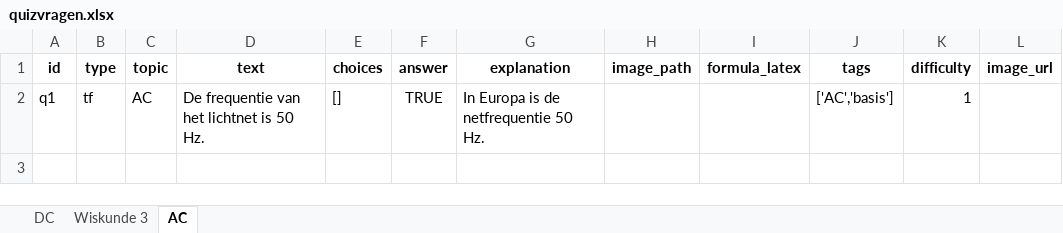
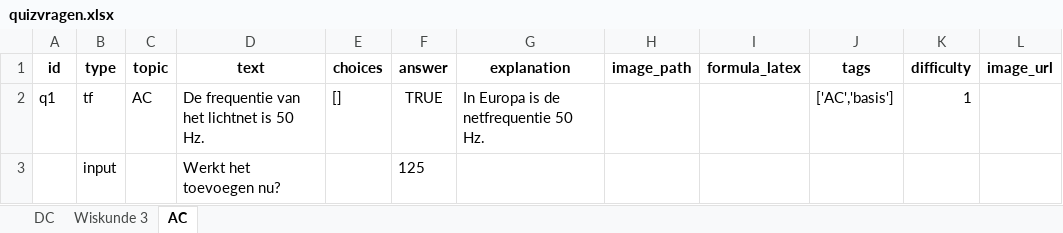
Before and after one commit to onomatorHanze/didactic-octo-spork, an Excel workbook: data/quizvragen.xlsx, sheet AC, drawn as a sheet; values as stored, in another font and other column widths than the file's, no borders; the diff names each change by its address in the sheet, - before the commit and + after, or states it on an @@ line.

```diff
--- a/data/quizvragen.xlsx (sheet AC)
+++ b/data/quizvragen.xlsx (sheet AC)
+row 3:  | input |  | Werkt het toevoegen nu? |  | 125
```
Also changed, not shown: sheet Wiskunde 3.
